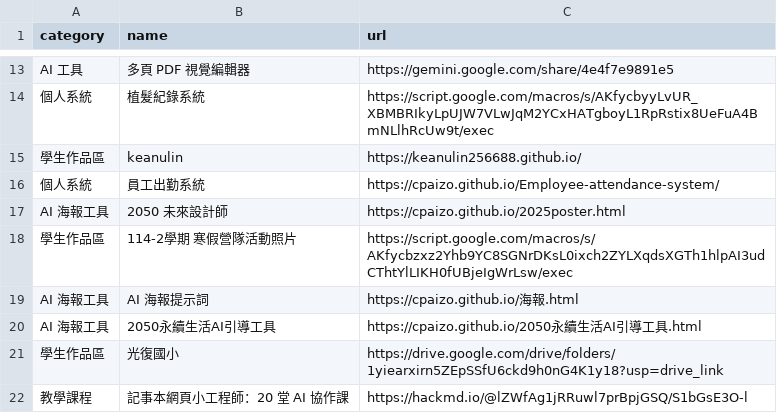
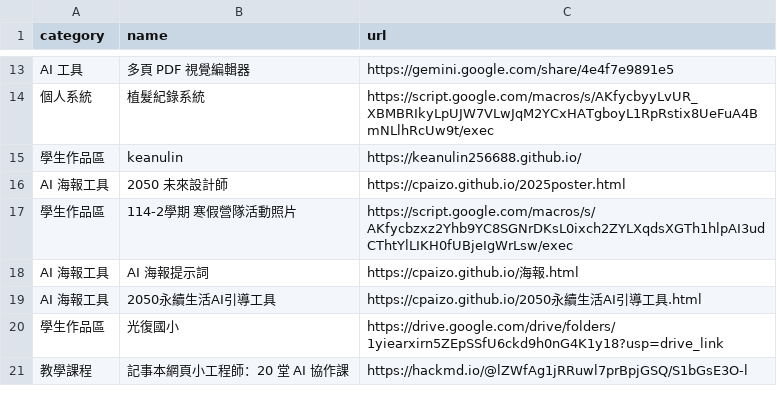
Before and after one commit to cpaizo/cpaizo.github.io, a CSV file: links.csv, drawn as a sheet; only a part is shown, gaps mark what is left out; the diff names each change by its address in the sheet, - before the commit and + after, or states it on an @@ line.

Commit message:
Remove employee attendance system link from CSV
Removed entry for employee attendance system.

```diff
--- a/links.csv
+++ b/links.csv
-row 16: 個人系統 | 員工出勤系統 | https://cpaizo.github.io/Employee-attendance-system/
```
